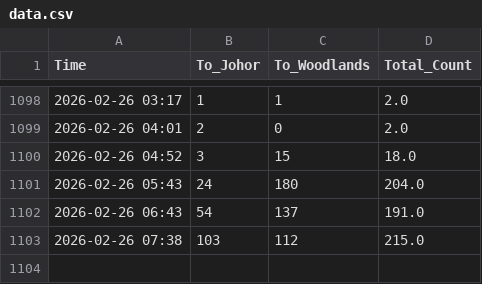
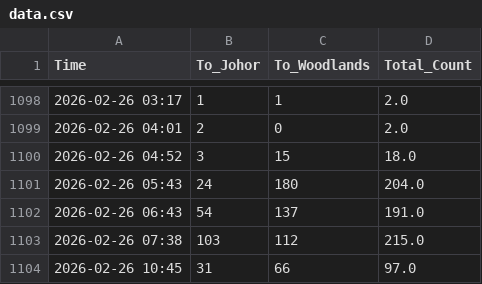
Before and after one commit to shimeichan88/Jamsniper, a CSV file: data.csv, drawn as a sheet; only a part is shown, gaps mark what is left out; the diff names each change by its address in the sheet, - before the commit and + after, or states it on an @@ line.

Commit message:
🚦 Auto-update traffic data

```diff
--- a/data.csv
+++ b/data.csv
+row 1104: 2026-02-26 10:45 | 31 | 66 | 97.0
```
Also changed, not shown: 1 other file.
